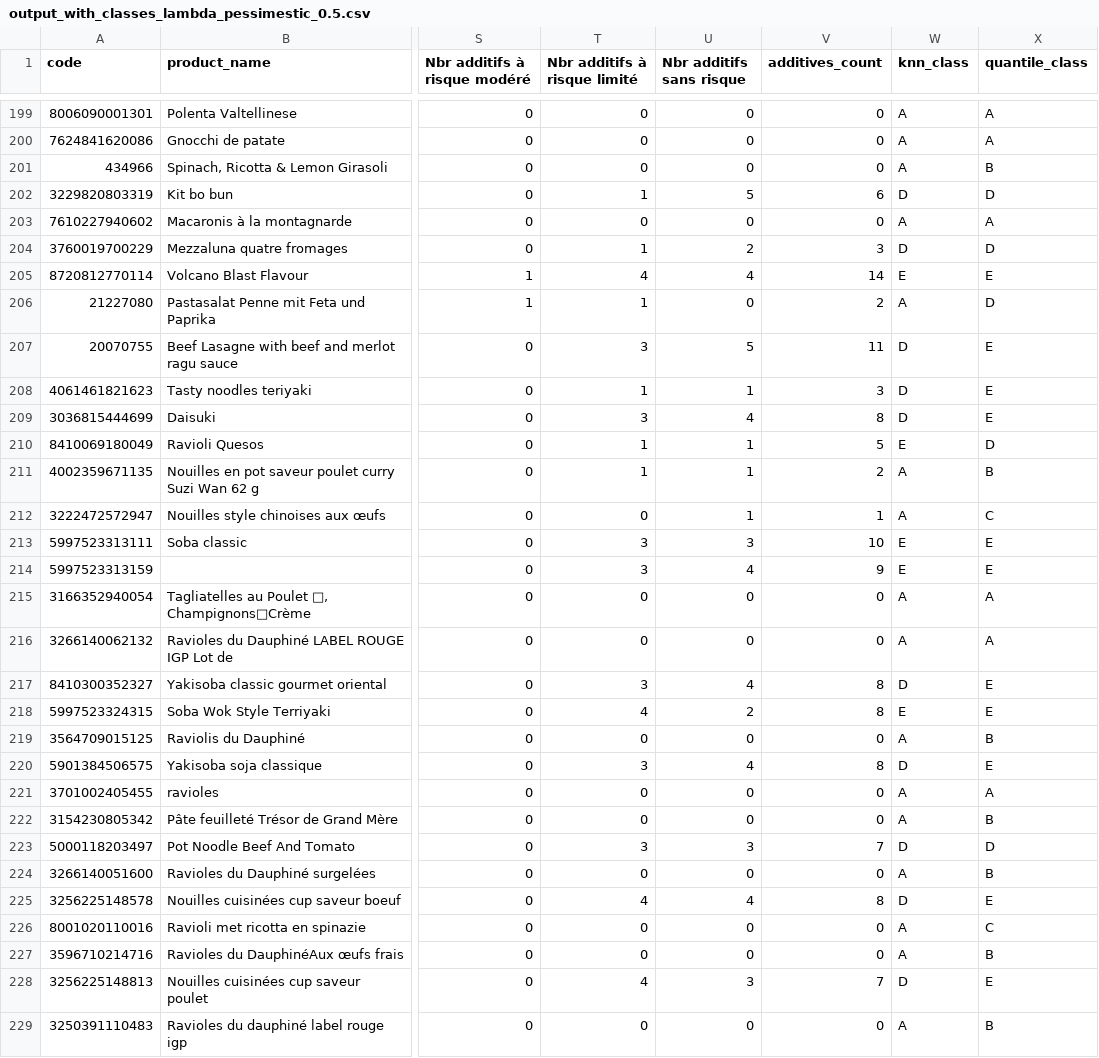
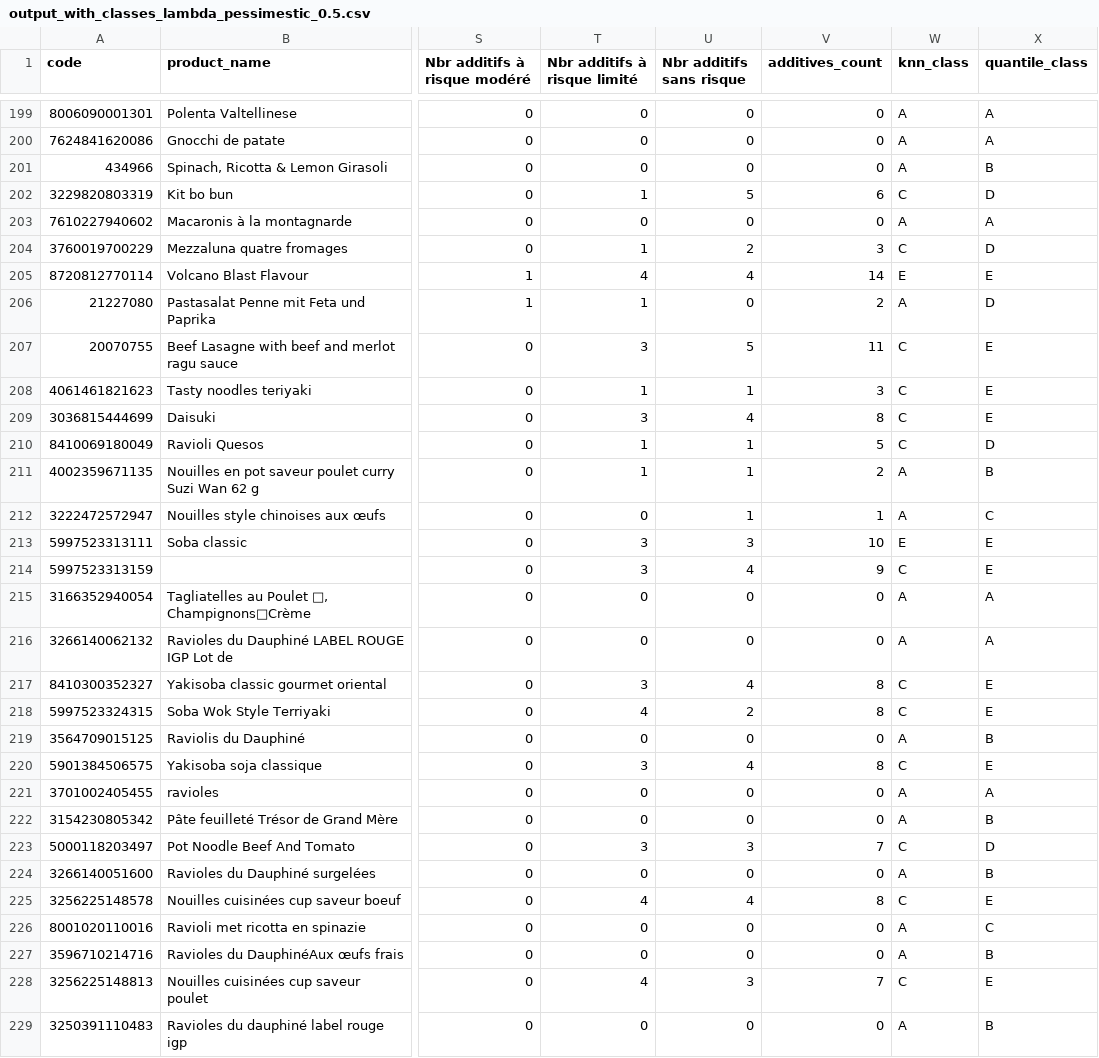
Before and after one commit to abdoumin/Projet-TDD, a CSV file: ELECTRE_TRI/output_with_classes_lambda_pessimestic_0.5.csv, drawn as a sheet; only a part is shown, gaps mark what is left out; the diff covers the shown part only; the diff names each change by its address in the sheet, - before the commit and + after, or states it on an @@ line.

```diff
--- a/ELECTRE_TRI/output_with_classes_lambda_pessimestic_0.5.csv
+++ b/ELECTRE_TRI/output_with_classes_lambda_pessimestic_0.5.csv
-W202 (knn_class): D
+W202 (knn_class): C
-W204 (knn_class): D
+W204 (knn_class): C
-W207:W209 (knn_class): D
+W207:W209 (knn_class): C
-W210 (knn_class): E
+W210 (knn_class): C
-W214 (knn_class): E
+W214 (knn_class): C
-W217 (knn_class): D
+W217 (knn_class): C
-W218 (knn_class): E
+W218 (knn_class): C
-W220 (knn_class): D
+W220 (knn_class): C
-W223 (knn_class): D
+W223 (knn_class): C
-W225 (knn_class): D
+W225 (knn_class): C
-W228 (knn_class): D
+W228 (knn_class): C
```
Also changed, not shown: 45 edited cells elsewhere in this file, ELECTRE_TRI/output_with_classes_lambda_optimistic_0.5.csv, ELECTRE_TRI/output_with_classes_lambda_optimistic_0.6.csv, 18 other files.
